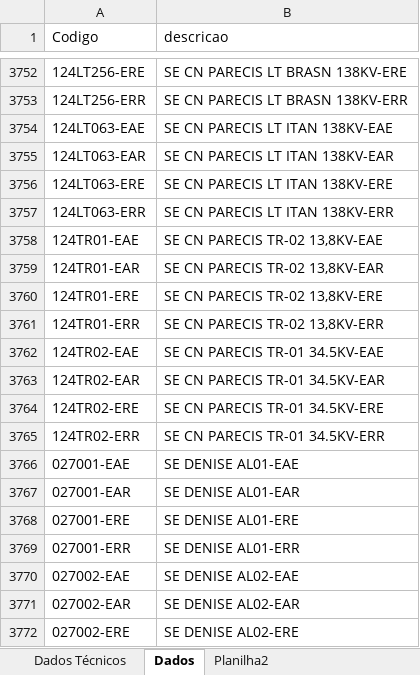
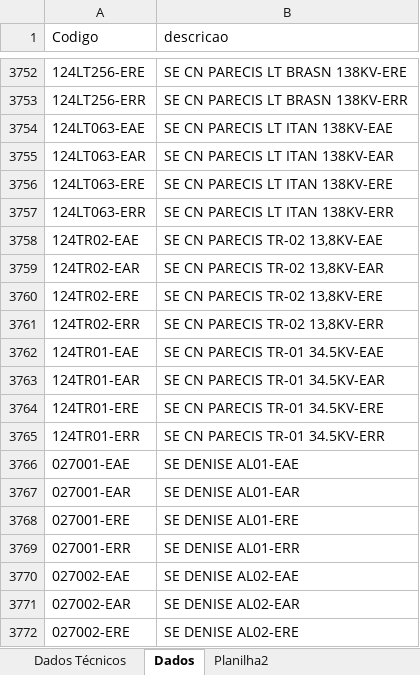
Before and after one commit to Arthuow/ASPO, an Excel workbook: Tabela informativa.xlsx, sheet Dados, drawn as a sheet; only a part is shown, gaps mark what is left out; values as stored, in another font and other column widths than the file's, no borders; the diff names each change by its address in the sheet, - before the commit and + after, or states it on an @@ line.

```diff
--- a/Tabela informativa.xlsx (sheet Dados)
+++ b/Tabela informativa.xlsx (sheet Dados)
-A3758 (Codigo): 124TR01-EAE
+A3758 (Codigo): 124TR02-EAE
-A3759 (Codigo): 124TR01-EAR
+A3759 (Codigo): 124TR02-EAR
-A3760 (Codigo): 124TR01-ERE
+A3760 (Codigo): 124TR02-ERE
-A3761 (Codigo): 124TR01-ERR
+A3761 (Codigo): 124TR02-ERR
-A3762 (Codigo): 124TR02-EAE
+A3762 (Codigo): 124TR01-EAE
-A3763 (Codigo): 124TR02-EAR
+A3763 (Codigo): 124TR01-EAR
-A3764 (Codigo): 124TR02-ERE
+A3764 (Codigo): 124TR01-ERE
-A3765 (Codigo): 124TR02-ERR
+A3765 (Codigo): 124TR01-ERR
```
Also changed, not shown: Taxa de Crescimento.xlsx, Valores_maximos_P_meses.xlsx, 6 other files.
